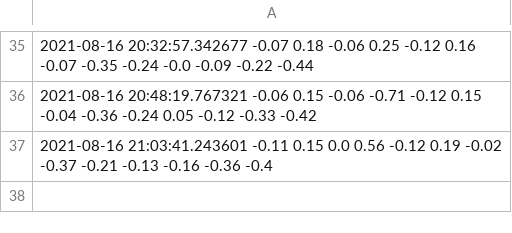
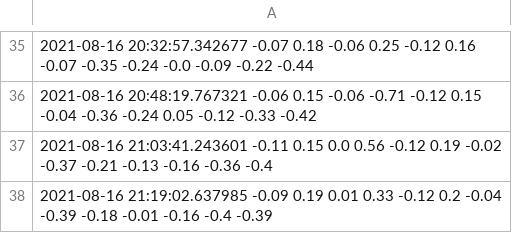
Before and after one commit to JalalElwazze/vibeDatabase, a CSV file: data.csv, drawn as a sheet; only a part is shown, gaps mark what is left out; the diff names each change by its address in the sheet, - before the commit and + after, or states it on an @@ line.

Commit message:
regular_update

```diff
--- a/data.csv
+++ b/data.csv
+row 38: 2021-08-16 21:19:02.637985 -0.09 0.19 0.01 0.33 -0.12 0.2 -0.04 -0.39 -0.18 -0.01 -0.16 -0.4 -0.39
```
